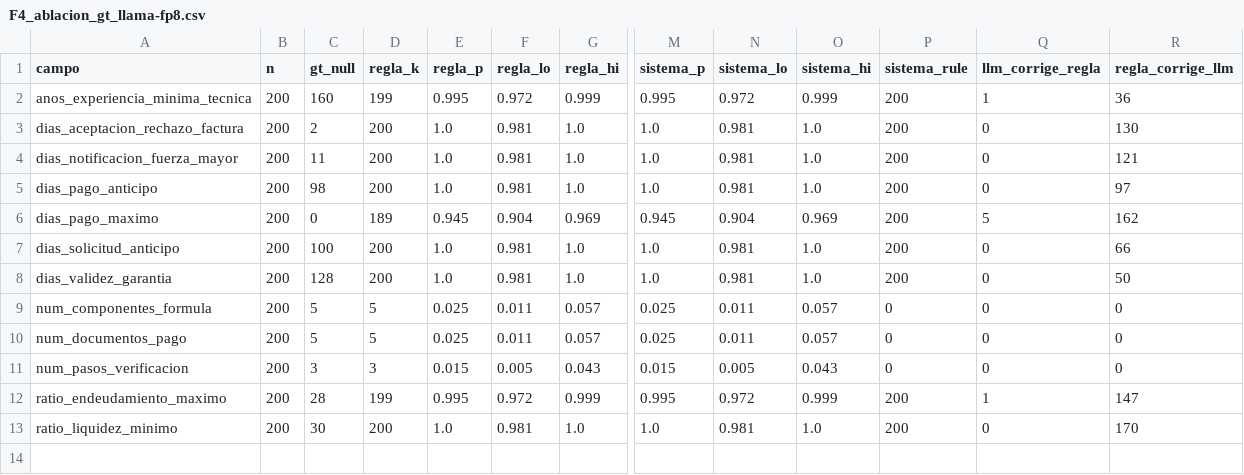
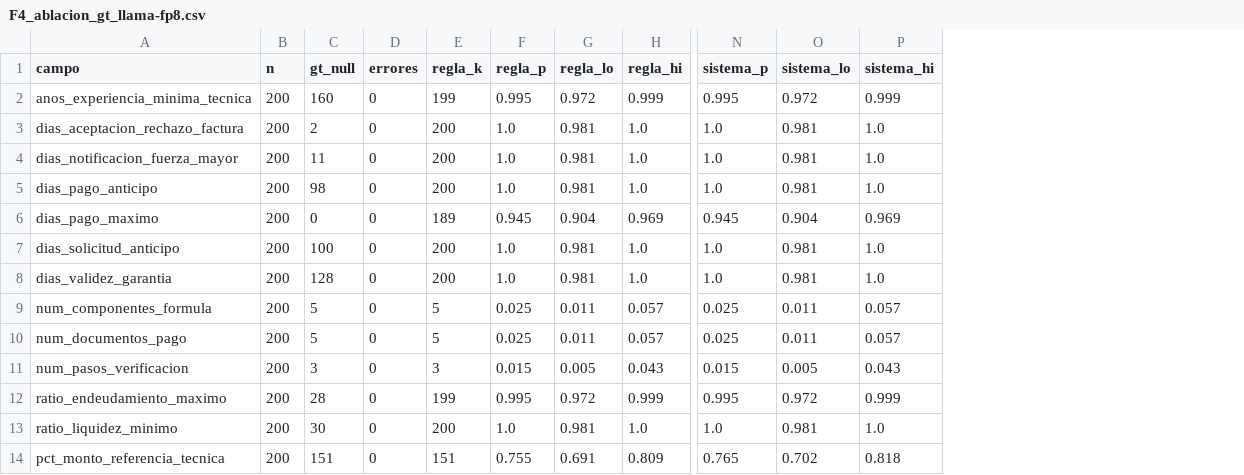
Before and after one commit to MateoGuillen/subtitle-parse, a CSV file: data/processed/llm_benchmark/F4_ablacion_gt_llama-fp8.csv, drawn as a sheet; only a part is shown, gaps mark what is left out; removed rows and columns are numbered as before the commit, all else as after; rows hold the shown columns only; the diff names each change by its address in the sheet, - before the commit and + after, or states it on an @@ line.

Commit message:
feat(benchmark): 7-model retest with a single protocol; Gemma-4-12B recommended for the fallback
Same production prompt, constrained number|NULL decoding (vLLM xgrammar /
llama-server GBNF), 13 fields x 200 human-labelled texts, 0 errors.
LLM-only accuracy on the 12 hybrid fields: Gemma-4-12B GGUF 83.2%,
Qwen3.8-27B UD-Q3_K_XL 82.4% (n.s. vs Gemma), Qwen3-14B-AWQ 81.5%,
Qwen3-8B-FP8 75.0%, Ministral-3-14B 74.8%, EXAONE-3.5-7.8B 58.8%,
Llama-3.1-8B-FP8 34.5%. Gemma is significantly best on
num_componentes_formula (the only field the LLM decides in production;
168 vs modal 141) and on pct.

- Qwen3.8-27B: FP8 (30.9 GB) and AWQ (21 GB) do not fit 16 GB VRAM;
  UD-Q3_K_XL GGUF (13.15 GB) downloaded and run with q8 KV, 2 slots.
- ablacion_resumen.py: all models, C3 subsets, pairwise McNemar.
- Verdict v3 §9.8 documents the decision; model choice and the rerun
  of num_componentes_formula added to the user task list.

Refs: audit H2.5, H6.3

```diff
--- a/data/processed/llm_benchmark/F4_ablacion_gt_llama-fp8.csv
+++ b/data/processed/llm_benchmark/F4_ablacion_gt_llama-fp8.csv
+column D (errores), rows 2-13: all 0
-column P (sistema_rule), rows 2-13: 200 | 200 | 200 | 200 | 200 | 200 | 200 | 0 | 0 | 0 | 200 | 200
-column Q (llm_corrige_regla), rows 2-13: 1 | 0 | 0 | 0 | 5 | 0 | 0 | 0 | 0 | 0 | 1 | 0
-column R (regla_corrige_llm), rows 2-13: 36 | 130 | 121 | 97 | 162 | 66 | 50 | 0 | 0 | 0 | 147 | 170
+row 14: pct_monto_referencia_tecnica | 200 | 151 | 0 | 151 | 0.755 | 0.691 | 0.809 | 0.765 | 0.702 | 0.818
```
Also changed, not shown: data/processed/llm_benchmark/F4_ablacion_gt_qwen3-8b-fp8.csv, 22 other files.
